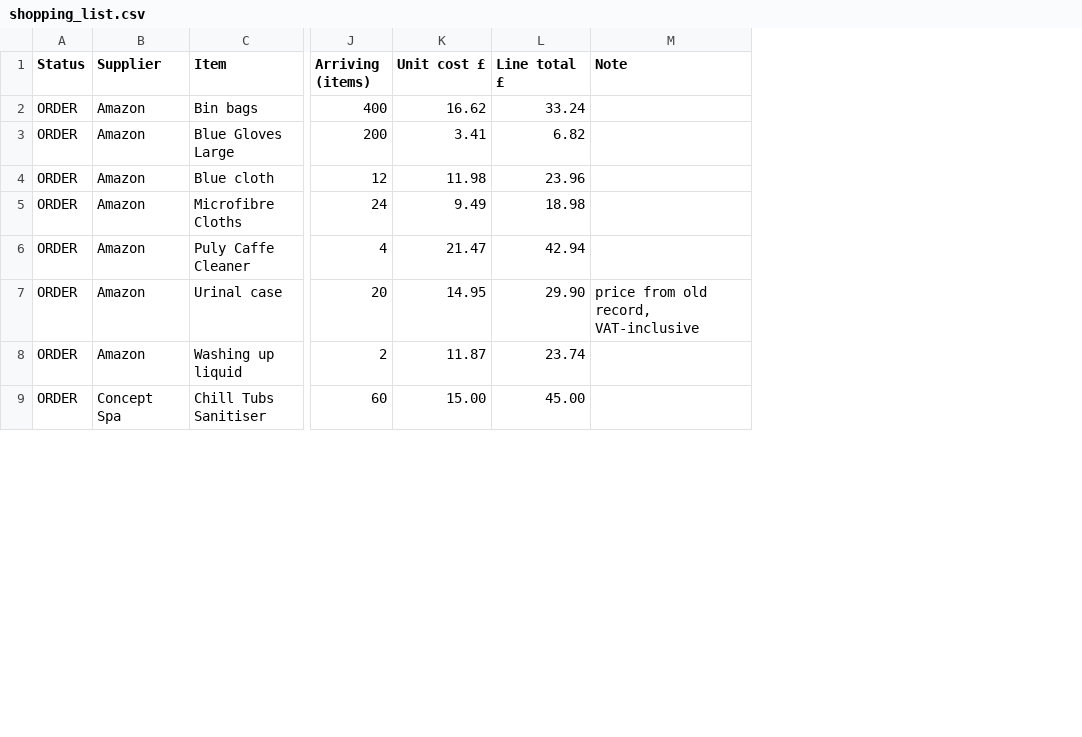
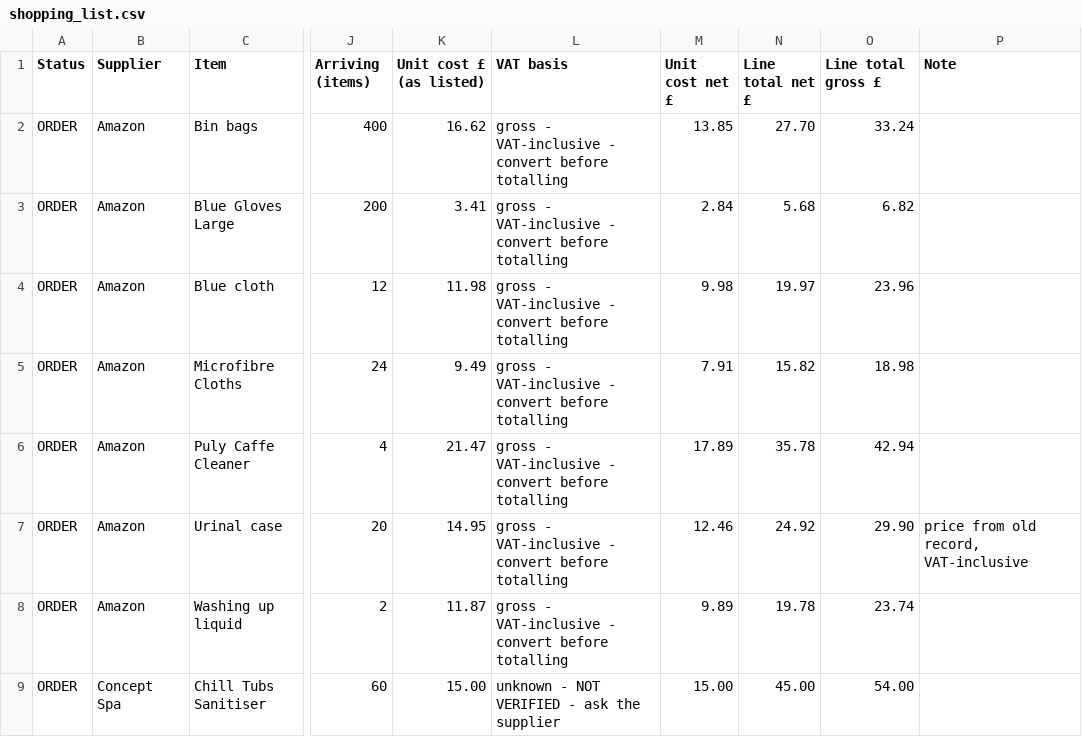
Before and after one commit to ONE-LDN/consumables-dashboard, a CSV file: migration/shopping_list.csv, drawn as a sheet; only a part is shown, gaps mark what is left out; addresses are those after the commit; the diff covers the shown part only; the diff names each change by its address in the sheet, - before the commit and + after, or states it on an @@ line.

```diff
--- a/migration/shopping_list.csv
+++ b/migration/shopping_list.csv
+column L (VAT basis), rows 2-9: gross - VAT-inclusive - convert before totalling | gross - VAT-inclusive - convert before totalling | gross - VAT-inclusive - convert before totalling | gross - VAT-inclusive - convert before totalling | gross - VAT-inclusive - convert before totalling | gross - VAT-inclusive - convert before totalling | gross - VAT-inclusive - convert before totalling | unknown - NOT VERIFIED - ask the supplier
+column M (Unit cost net £), rows 2-9: 13.85 | 2.84 | 9.98 | 7.91 | 17.89 | 12.46 | 9.89 | 15.00
+column N (Line total net £), rows 2-9: 27.70 | 5.68 | 19.97 | 15.82 | 35.78 | 24.92 | 19.78 | 45.00
-K1: Unit cost £
+K1: Unit cost £ (as listed)
-O1: Line total £
+O1: Line total gross £
-O9 (Line total gross £): 45.00
+O9 (Line total gross £): 54.00
```
Also changed, not shown: 5 added rows and 12 edited cells elsewhere in this file, migration/products_tab_final.csv, 4 other files.
